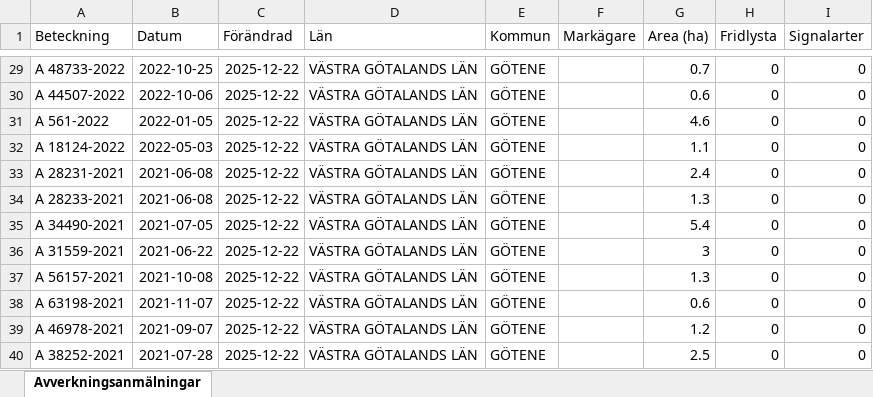
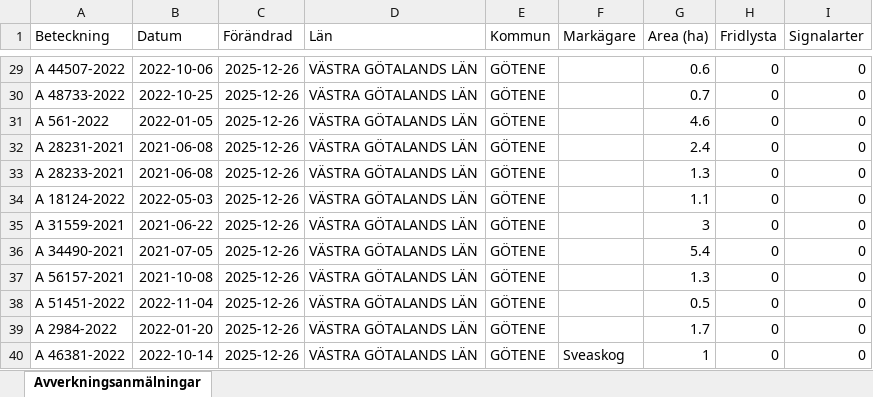
Before and after one commit to klasma/Logging_1471, an Excel workbook: Översikt GÖTENE.xlsx, sheet Avverkningsanmälningar, drawn as a sheet; only a part is shown, gaps mark what is left out; values as stored, in another font and other column widths than the file's, no borders; the diff covers the shown part only; the diff names each change by its address in the sheet, - before the commit and + after, or states it on an @@ line.

```diff
--- a/Översikt GÖTENE.xlsx (sheet Avverkningsanmälningar)
+++ b/Översikt GÖTENE.xlsx (sheet Avverkningsanmälningar)
-A29 (Beteckning): A 48733-2022
+A29 (Beteckning): A 44507-2022
-B29 (Datum): 2022-10-25
+B29 (Datum): 2022-10-06
-C29:C40 (Förändrad): 2025-12-22
+C29:C40 (Förändrad): 2025-12-26
-G29 (Area (ha)): 0.7
+G29 (Area (ha)): 0.6
-A30 (Beteckning): A 44507-2022
+A30 (Beteckning): A 48733-2022
-B30 (Datum): 2022-10-06
+B30 (Datum): 2022-10-25
-G30 (Area (ha)): 0.6
+G30 (Area (ha)): 0.7
-A32 (Beteckning): A 18124-2022
+A32 (Beteckning): A 28231-2021
-B32 (Datum): 2022-05-03
+B32 (Datum): 2021-06-08
-G32 (Area (ha)): 1.1
+G32 (Area (ha)): 2.4
-A33 (Beteckning): A 28231-2021
+A33 (Beteckning): A 28233-2021
-G33 (Area (ha)): 2.4
+G33 (Area (ha)): 1.3
-A34 (Beteckning): A 28233-2021
+A34 (Beteckning): A 18124-2022
-B34 (Datum): 2021-06-08
+B34 (Datum): 2022-05-03
-G34 (Area (ha)): 1.3
+G34 (Area (ha)): 1.1
-A35 (Beteckning): A 34490-2021
+A35 (Beteckning): A 31559-2021
-B35 (Datum): 2021-07-05
+B35 (Datum): 2021-06-22
-G35 (Area (ha)): 5.4
+G35 (Area (ha)): 3
-A36 (Beteckning): A 31559-2021
+A36 (Beteckning): A 34490-2021
-B36 (Datum): 2021-06-22
+B36 (Datum): 2021-07-05
-G36 (Area (ha)): 3
+G36 (Area (ha)): 5.4
-A38 (Beteckning): A 63198-2021
+A38 (Beteckning): A 51451-2022
-B38 (Datum): 2021-11-07
+B38 (Datum): 2022-11-04
-G38 (Area (ha)): 0.6
+G38 (Area (ha)): 0.5
-A39 (Beteckning): A 46978-2021
+A39 (Beteckning): A 2984-2022
-B39 (Datum): 2021-09-07
+B39 (Datum): 2022-01-20
-G39 (Area (ha)): 1.2
+G39 (Area (ha)): 1.7
-A40 (Beteckning): A 38252-2021
+A40 (Beteckning): A 46381-2022
-B40 (Datum): 2021-07-28
+B40 (Datum): 2022-10-14
-F40 (Markägare): (empty)
+F40 (Markägare): Sveaskog
-G40 (Area (ha)): 2.5
+G40 (Area (ha)): 1
```
Also changed, not shown: 862 edited cells elsewhere in this sheet, artfynd/A 12658-2023 artfynd.xlsx, artfynd/A 12865-2022 artfynd.xlsx, 41 other files.
